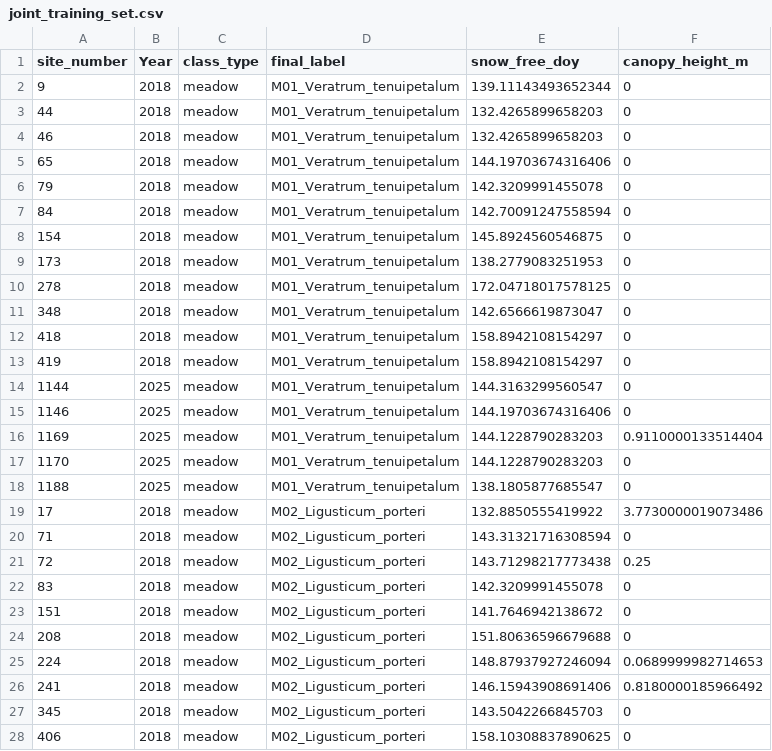
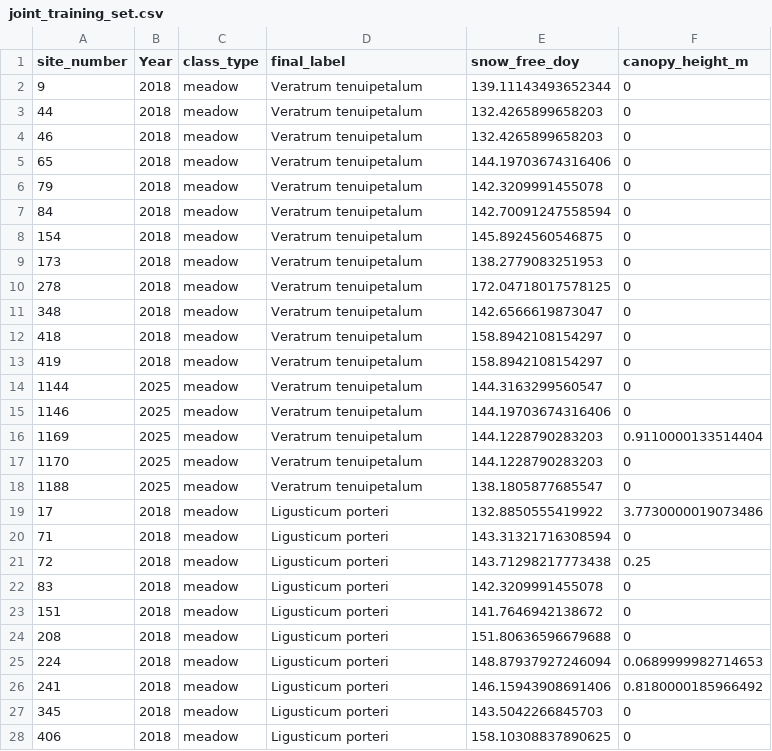
Before and after one commit to rmbl-chess/CHESS_meadow_clustering, a CSV file: data/derived/joint_training_set.csv, drawn as a sheet; only a part is shown; the diff covers the shown part only.

```diff
--- a/data/derived/joint_training_set.csv
+++ b/data/derived/joint_training_set.csv
@@ -1,28 +1,28 @@
 site_number,Year,class_type,final_label,snow_free_doy,canopy_height_m
-9,2018,meadow,M01_Veratrum_tenuipetalum,139.11143493652344,0
-44,2018,meadow,M01_Veratrum_tenuipetalum,132.4265899658203,0
-46,2018,meadow,M01_Veratrum_tenuipetalum,132.4265899658203,0
-65,2018,meadow,M01_Veratrum_tenuipetalum,144.19703674316406,0
-79,2018,meadow,M01_Veratrum_tenuipetalum,142.3209991455078,0
-84,2018,meadow,M01_Veratrum_tenuipetalum,142.70091247558594,0
-154,2018,meadow,M01_Veratrum_tenuipetalum,145.8924560546875,0
-173,2018,meadow,M01_Veratrum_tenuipetalum,138.2779083251953,0
-278,2018,meadow,M01_Veratrum_tenuipetalum,172.04718017578125,0
-348,2018,meadow,M01_Veratrum_tenuipetalum,142.6566619873047,0
-418,2018,meadow,M01_Veratrum_tenuipetalum,158.8942108154297,0
-419,2018,meadow,M01_Veratrum_tenuipetalum,158.8942108154297,0
-1144,2025,meadow,M01_Veratrum_tenuipetalum,144.3163299560547,0
-1146,2025,meadow,M01_Veratrum_tenuipetalum,144.19703674316406,0
-1169,2025,meadow,M01_Veratrum_tenuipetalum,144.1228790283203,0.9110000133514404
-1170,2025,meadow,M01_Veratrum_tenuipetalum,144.1228790283203,0
-1188,2025,meadow,M01_Veratrum_tenuipetalum,138.1805877685547,0
-17,2018,meadow,M02_Ligusticum_porteri,132.8850555419922,3.7730000019073486
-71,2018,meadow,M02_Ligusticum_porteri,143.31321716308594,0
-72,2018,meadow,M02_Ligusticum_porteri,143.71298217773438,0.25
-83,2018,meadow,M02_Ligusticum_porteri,142.3209991455078,0
-151,2018,meadow,M02_Ligusticum_porteri,141.7646942138672,0
-208,2018,meadow,M02_Ligusticum_porteri,151.80636596679688,0
-224,2018,meadow,M02_Ligusticum_porteri,148.87937927246094,0.0689999982714653
-241,2018,meadow,M02_Ligusticum_porteri,146.15943908691406,0.8180000185966492
-345,2018,meadow,M02_Ligusticum_porteri,143.5042266845703,0
-406,2018,meadow,M02_Ligusticum_porteri,158.10308837890625,0
+9,2018,meadow,Veratrum tenuipetalum,139.11143493652344,0
+44,2018,meadow,Veratrum tenuipetalum,132.4265899658203,0
+46,2018,meadow,Veratrum tenuipetalum,132.4265899658203,0
+65,2018,meadow,Veratrum tenuipetalum,144.19703674316406,0
+79,2018,meadow,Veratrum tenuipetalum,142.3209991455078,0
+84,2018,meadow,Veratrum tenuipetalum,142.70091247558594,0
+154,2018,meadow,Veratrum tenuipetalum,145.8924560546875,0
+173,2018,meadow,Veratrum tenuipetalum,138.2779083251953,0
+278,2018,meadow,Veratrum tenuipetalum,172.04718017578125,0
+348,2018,meadow,Veratrum tenuipetalum,142.6566619873047,0
+418,2018,meadow,Veratrum tenuipetalum,158.8942108154297,0
+419,2018,meadow,Veratrum tenuipetalum,158.8942108154297,0
+1144,2025,meadow,Veratrum tenuipetalum,144.3163299560547,0
+1146,2025,meadow,Veratrum tenuipetalum,144.19703674316406,0
+1169,2025,meadow,Veratrum tenuipetalum,144.1228790283203,0.9110000133514404
+1170,2025,meadow,Veratrum tenuipetalum,144.1228790283203,0
+1188,2025,meadow,Veratrum tenuipetalum,138.1805877685547,0
+17,2018,meadow,Ligusticum porteri,132.8850555419922,3.7730000019073486
+71,2018,meadow,Ligusticum porteri,143.31321716308594,0
+72,2018,meadow,Ligusticum porteri,143.71298217773438,0.25
+83,2018,meadow,Ligusticum porteri,142.3209991455078,0
+151,2018,meadow,Ligusticum porteri,141.7646942138672,0
+208,2018,meadow,Ligusticum porteri,151.80636596679688,0
+224,2018,meadow,Ligusticum porteri,148.87937927246094,0.0689999982714653
+241,2018,meadow,Ligusticum porteri,146.15943908691406,0.8180000185966492
+345,2018,meadow,Ligusticum porteri,143.5042266845703,0
+406,2018,meadow,Ligusticum porteri,158.10308837890625,0
```
Also changed, not shown: 71 edited cells elsewhere in this file, data/derived/aop_classified/class_lookup_labeled.csv, data/derived/class_summary_table.csv, 18 other files.
